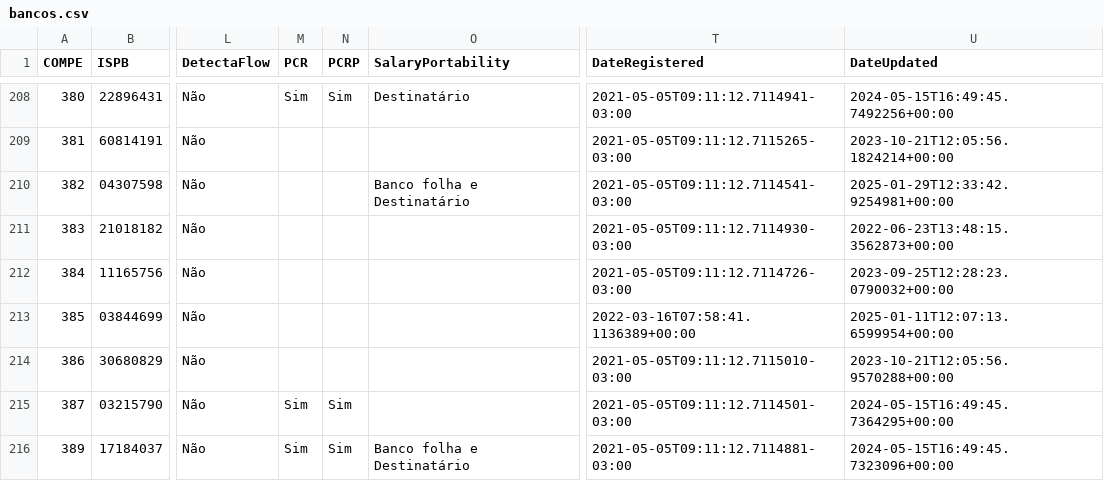
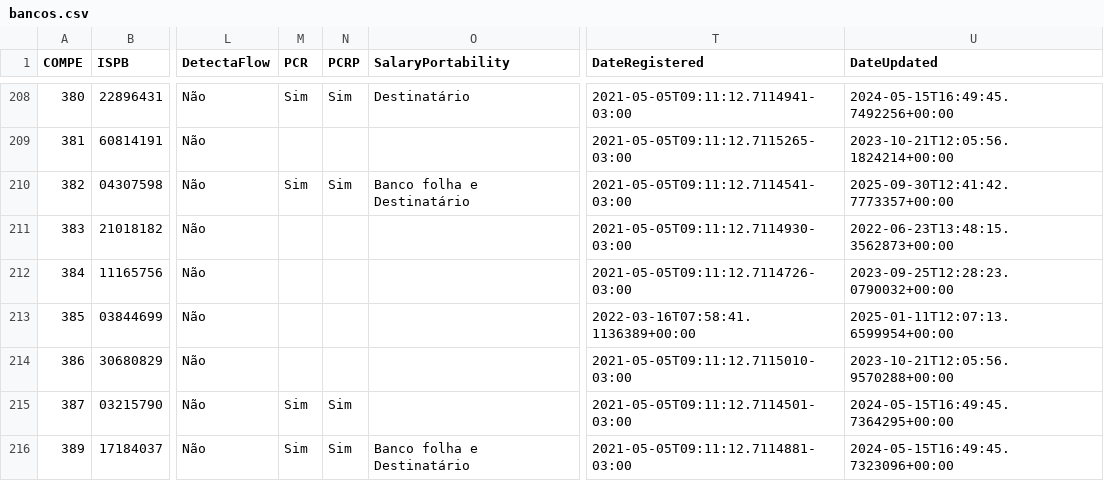
Before and after one commit to guibranco/BancosBrasileiros, a CSV file: data/bancos.csv, drawn as a sheet; only a part is shown, gaps mark what is left out; the diff names each change by its address in the sheet, - before the commit and + after, or states it on an @@ line.

```diff
--- a/data/bancos.csv
+++ b/data/bancos.csv
-M210 (PCR): (empty)
+M210 (PCR): Sim
-N210 (PCRP): (empty)
+N210 (PCRP): Sim
-U210 (DateUpdated): 2025-01-29T12:33:42.9254981+00:00
+U210 (DateUpdated): 2025-09-30T12:41:42.7773357+00:00
```
Also changed, not shown: 5 other files.
